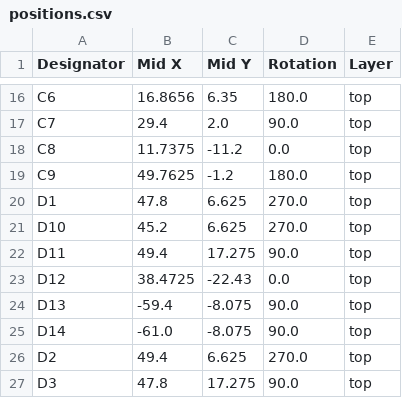
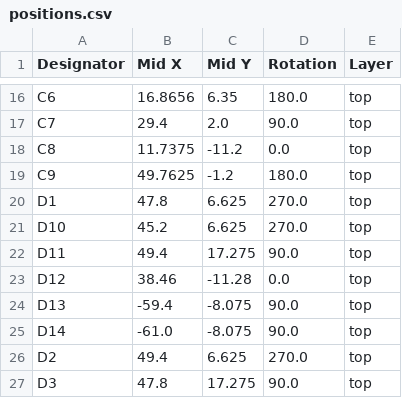
Before and after one commit to Rione/ssl-Circuit, a CSV file: 2024/MainBoard/MainBoard_V4/MainBoard/production/positions.csv, drawn as a sheet; only a part is shown, gaps mark what is left out.

```diff
--- a/2024/MainBoard/MainBoard_V4/MainBoard/production/positions.csv
+++ b/2024/MainBoard/MainBoard_V4/MainBoard/production/positions.csv
@@ -22,3 +22,3 @@ D10,45.2,6.625,270.0,top
 D11,49.4,17.275,90.0,top
-D12,38.4725,-22.43,0.0,top
+D12,38.46,-11.28,0.0,top
 D13,-59.4,-8.075,90.0,top
```
Also changed, not shown: 16 other files.
